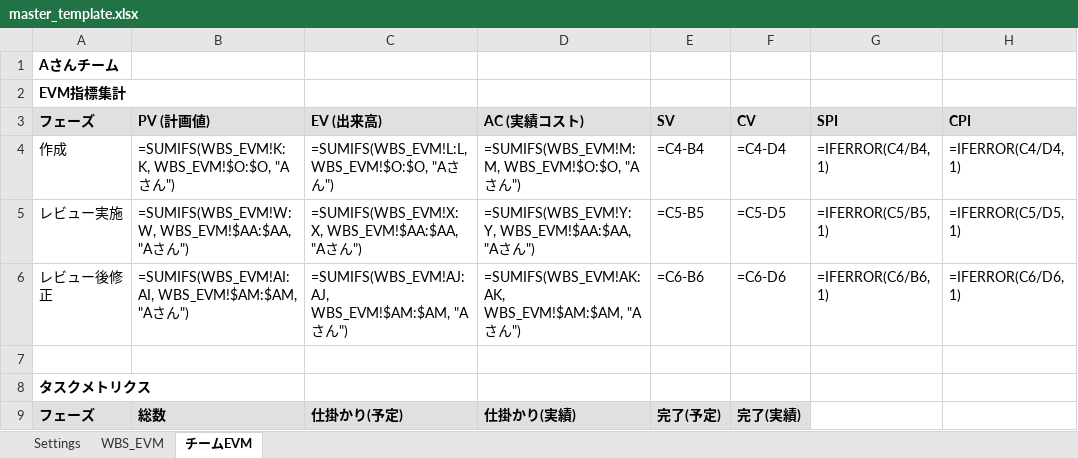
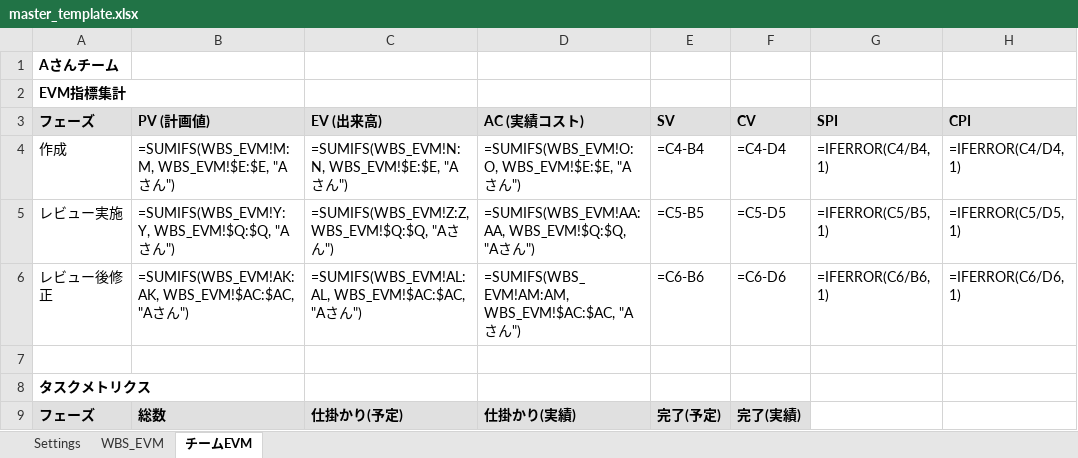
Before and after one commit to oki2a24/evmm, an Excel workbook: templates/master_template.xlsx, sheet チームEVM, drawn as a sheet; only a part is shown; values as stored, in another font and other column widths than the file's, no borders; formulas without a stored value are shown as written; the diff covers the shown part only; the diff names each change by its address in the sheet, - before the commit and + after, or states it on an @@ line.

```diff
--- a/templates/master_template.xlsx (sheet チームEVM)
+++ b/templates/master_template.xlsx (sheet チームEVM)
-B4: =SUMIFS(WBS_EVM!K:K, WBS_EVM!$O:$O, "Aさん")
+B4: =SUMIFS(WBS_EVM!M:M, WBS_EVM!$E:$E, "Aさん")
-C4: =SUMIFS(WBS_EVM!L:L, WBS_EVM!$O:$O, "Aさん")
+C4: =SUMIFS(WBS_EVM!N:N, WBS_EVM!$E:$E, "Aさん")
-D4: =SUMIFS(WBS_EVM!M:M, WBS_EVM!$O:$O, "Aさん")
+D4: =SUMIFS(WBS_EVM!O:O, WBS_EVM!$E:$E, "Aさん")
-B5: =SUMIFS(WBS_EVM!W:W, WBS_EVM!$AA:$AA, "Aさん")
+B5: =SUMIFS(WBS_EVM!Y:Y, WBS_EVM!$Q:$Q, "Aさん")
-C5: =SUMIFS(WBS_EVM!X:X, WBS_EVM!$AA:$AA, "Aさん")
+C5: =SUMIFS(WBS_EVM!Z:Z, WBS_EVM!$Q:$Q, "Aさん")
-D5: =SUMIFS(WBS_EVM!Y:Y, WBS_EVM!$AA:$AA, "Aさん")
+D5: =SUMIFS(WBS_EVM!AA:AA, WBS_EVM!$Q:$Q, "Aさん")
-B6: =SUMIFS(WBS_EVM!AI:AI, WBS_EVM!$AM:$AM, "Aさ…
+B6: =SUMIFS(WBS_EVM!AK:AK, WBS_EVM!$AC:$AC, "Aさ…
-C6: =SUMIFS(WBS_EVM!AJ:AJ, WBS_EVM!$AM:$AM, "Aさ…
+C6: =SUMIFS(WBS_EVM!AL:AL, WBS_EVM!$AC:$AC, "Aさ…
-D6: =SUMIFS(WBS_EVM!AK:AK, WBS_EVM!$AM:$AM, "Aさ…
+D6: =SUMIFS(WBS_EVM!AM:AM, WBS_EVM!$AC:$AC, "Aさ…
```
Also changed, not shown: 21 edited cells elsewhere in this sheet, sheet WBS_EVM, 4 other files.
